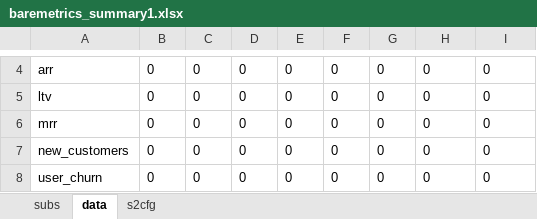
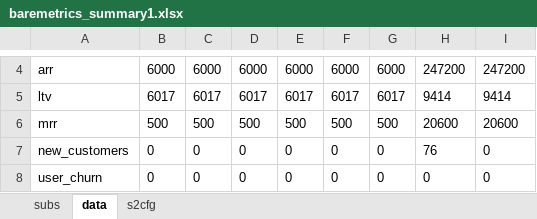
Before and after one commit to SpreadServe/SSAddin, an Excel workbook: xls/baremetrics_summary1.xlsx, sheet data, drawn as a sheet; only a part is shown, gaps mark what is left out; values as stored, in another font and other column widths than the file's, no borders; the diff covers the shown part only; the diff names each change by its address in the sheet, - before the commit and + after, or states it on an @@ line.

```diff
--- a/xls/baremetrics_summary1.xlsx (sheet data)
+++ b/xls/baremetrics_summary1.xlsx (sheet data)
-B4: 0
+B4: 6000
-C4: 0
+C4: 6000
-D4: 0
+D4: 6000
-E4: 0
+E4: 6000
-F4: 0
+F4: 6000
-G4: 0
+G4: 6000
-H4: 0
+H4: 247200
-I4: 0
+I4: 247200
-B5: 0
+B5: 6017
-C5: 0
+C5: 6017
-D5: 0
+D5: 6017
-E5: 0
+E5: 6017
-F5: 0
+F5: 6017
-G5: 0
+G5: 6017
-H5: 0
+H5: 9414
-I5: 0
+I5: 9414
-B6: 0
+B6: 500
-C6: 0
+C6: 500
-D6: 0
+D6: 500
-E6: 0
+E6: 500
-F6: 0
+F6: 500
-G6: 0
+G6: 500
-H6: 0
+H6: 20600
-I6: 0
+I6: 20600
-H7: 0
+H7: 76
```
Also changed, not shown: 1 added row, 1 removed row and 16 edited cells elsewhere in this sheet, sheet s2cfg, formulas that keep their value, xls/baremetrics_metric1.xlsx, xls/baremetrics_plan1.xlsx, 6 other files.
